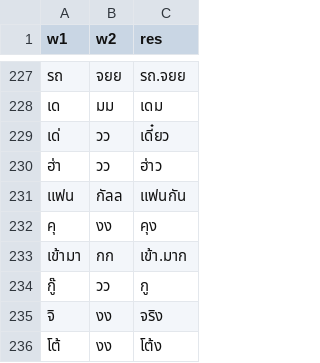
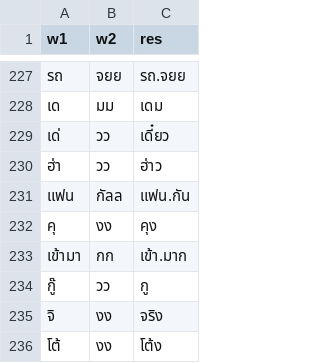
Before and after one commit to LXZE/DL_SA, a CSV file: word_fixer/error_lookup.csv, drawn as a sheet; only a part is shown, gaps mark what is left out.

Commit message:
add edit word

```diff
--- a/word_fixer/error_lookup.csv
+++ b/word_fixer/error_lookup.csv
@@ -230,3 +230,3 @@
 ฮ่า,วว,ฮ่าว
-แฟน,กัลล,แฟนกัน
+แฟน,กัลล,แฟน.กัน
 คุ,งง,คุง
```
